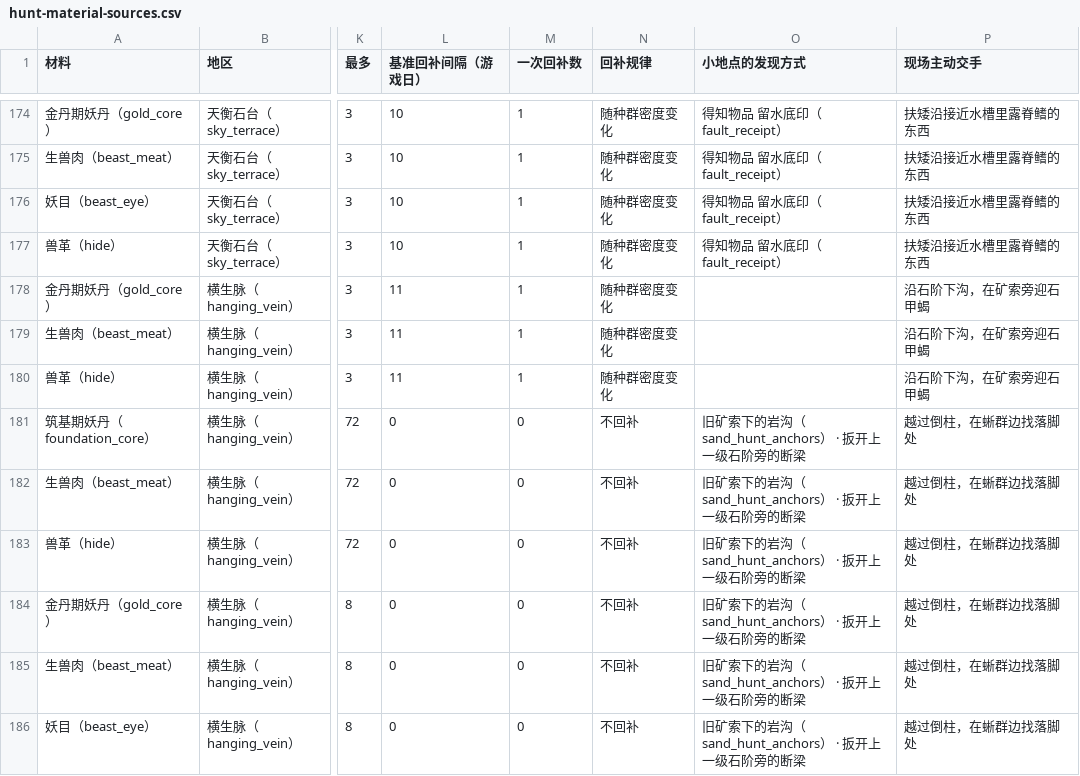
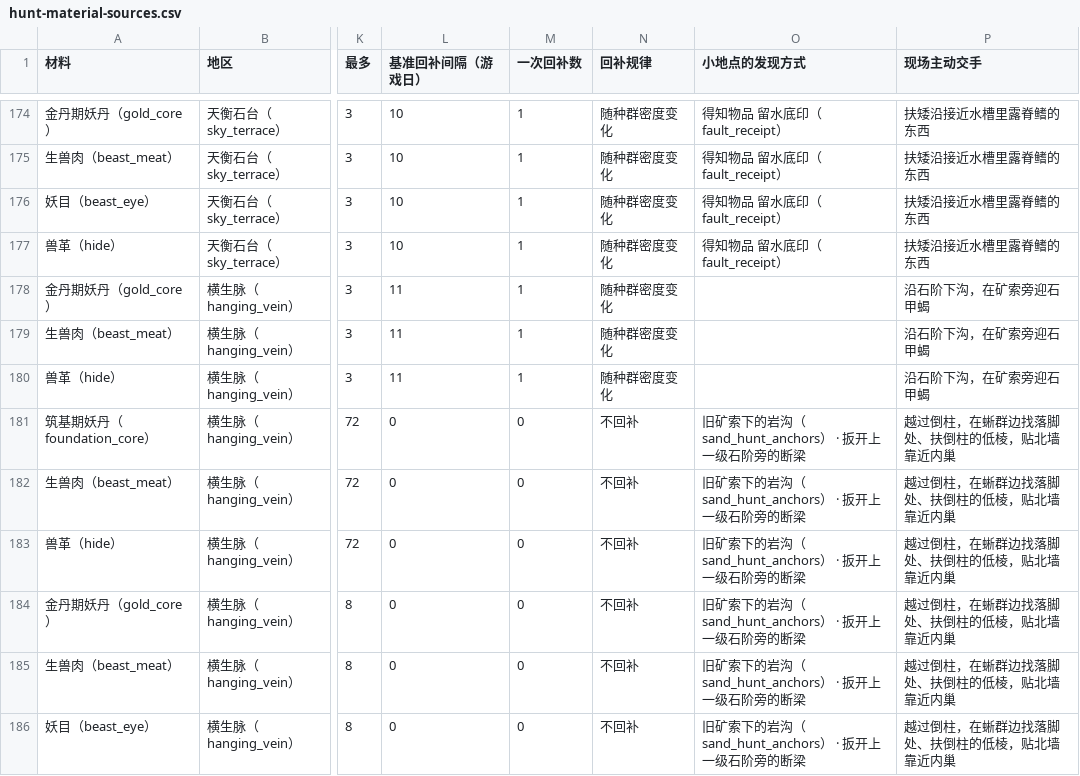
Before and after one commit to morimox/wilds-of-the-veil, a CSV file: docs/tables/hunt-material-sources.csv, drawn as a sheet; only a part is shown, gaps mark what is left out; the diff covers the shown part only; the diff names each change by its address in the sheet, - before the commit and + after, or states it on an @@ line.

```diff
--- a/docs/tables/hunt-material-sources.csv
+++ b/docs/tables/hunt-material-sources.csv
-P181:P186 (现场主动交手): 越过倒柱，在蜥群边找落脚处
+P181:P186 (现场主动交手): 越过倒柱，在蜥群边找落脚处、扶倒柱的低棱，贴北墙靠近内巢
```
Also changed, not shown: 15 edited cells elsewhere in this file, docs/tables/event-choices.csv, docs/tables/guarded-sites.csv, 24 other files.
